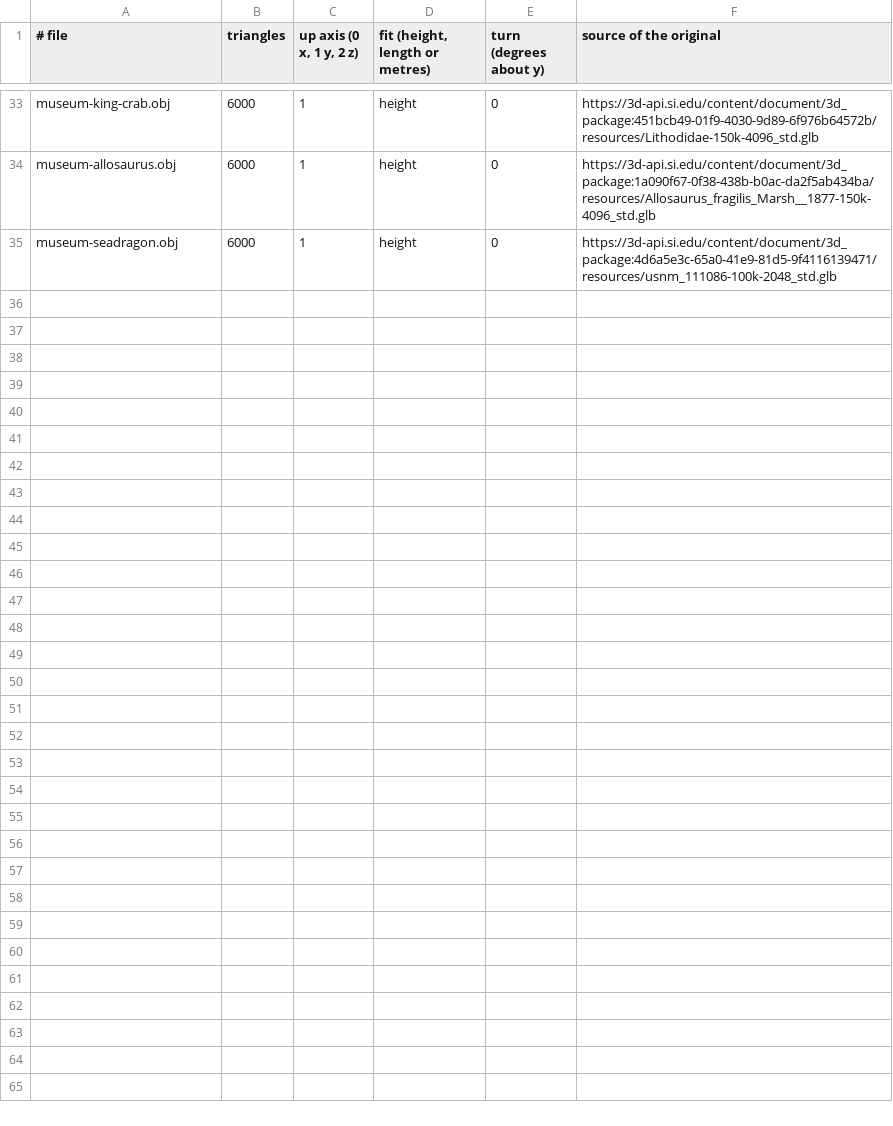
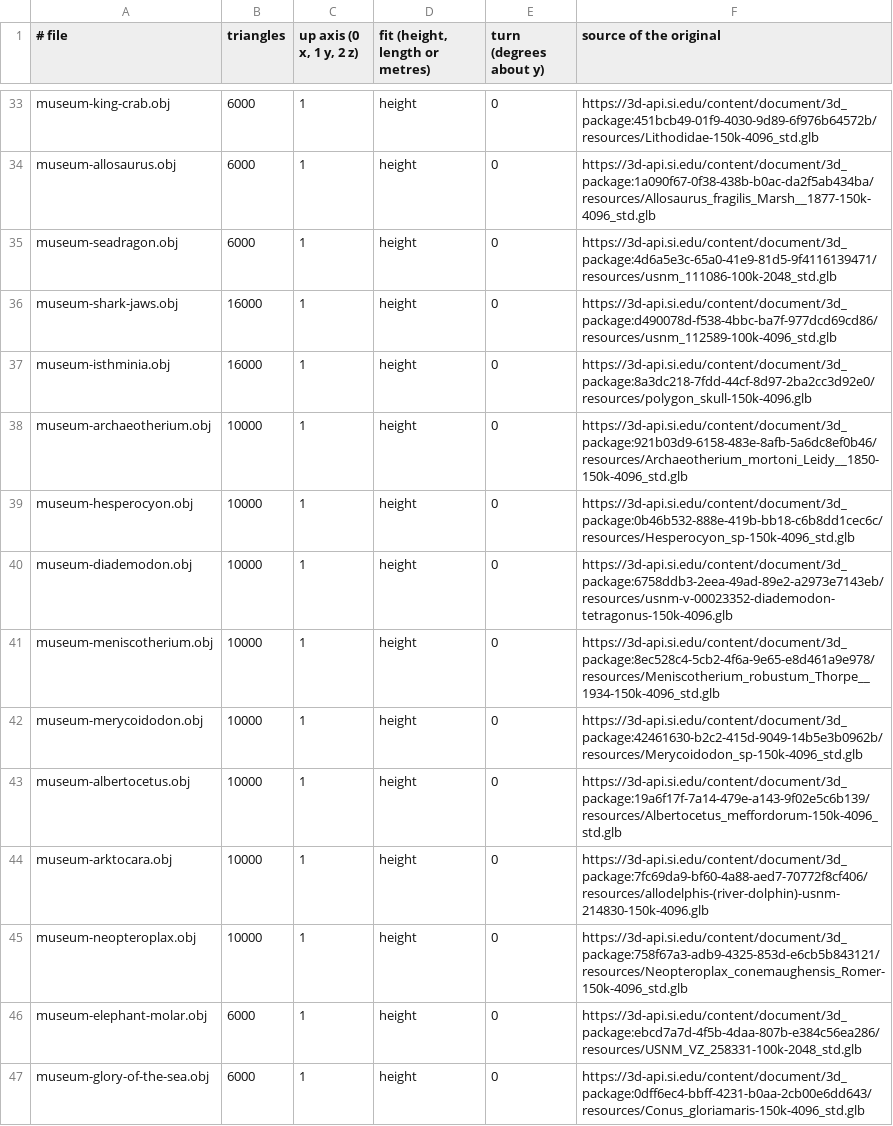
Before and after one commit to johnnyvdberg/SpotifyRound, a TSV file: assets/models/models.tsv, drawn as a sheet; only a part is shown, gaps mark what is left out; the diff covers the shown part only.

```diff
--- a/assets/models/models.tsv
+++ b/assets/models/models.tsv
@@ -35 +35,13 @@ museum-allosaurus.obj	6000	1	height	0	https://3d-api.si.edu/content/document/3d_
 museum-seadragon.obj	6000	1	height	0	https://3d-api.si.edu/content/document/3d_package:4d6a5e3c-65a0-41e9-81d5-9f4116139471/resources/usnm_111086-100k-2048_std.glb
+museum-shark-jaws.obj	16000	1	height	0	https://3d-api.si.edu/content/document/3d_package:d490078d-f538-4bbc-ba7f-977dcd69cd86/resources/usnm_112589-100k-4096_std.glb
+museum-isthminia.obj	16000	1	height	0	https://3d-api.si.edu/content/document/3d_package:8a3dc218-7fdd-44cf-8d97-2ba2cc3d92e0/resources/polygon_skull-150k-4096.glb
+museum-archaeotherium.obj	10000	1	height	0	https://3d-api.si.edu/content/document/3d_package:921b03d9-6158-483e-8afb-5a6dc8ef0b46/resources/Archaeotherium_mortoni_Leidy__1850-150k-4096_std.glb
+museum-hesperocyon.obj	10000	1	height	0	https://3d-api.si.edu/content/document/3d_package:0b46b532-888e-419b-bb18-c6b8dd1cec6c/resources/Hesperocyon_sp-150k-4096_std.glb
+museum-diademodon.obj	10000	1	height	0	https://3d-api.si.edu/content/document/3d_package:6758ddb3-2eea-49ad-89e2-a2973e7143eb/resources/usnm-v-00023352-diademodon-tetragonus-150k-4096.glb
+museum-meniscotherium.obj	10000	1	height	0	https://3d-api.si.edu/content/document/3d_package:8ec528c4-5cb2-4f6a-9e65-e8d461a9e978/resources/Meniscotherium_robustum_Thorpe__1934-150k-4096_std.glb
+museum-merycoidodon.obj	10000	1	height	0	https://3d-api.si.edu/content/document/3d_package:42461630-b2c2-415d-9049-14b5e3b0962b/resources/Merycoidodon_sp-150k-4096_std.glb
+museum-albertocetus.obj	10000	1	height	0	https://3d-api.si.edu/content/document/3d_package:19a6f17f-7a14-479e-a143-9f02e5c6b139/resources/Albertocetus_meffordorum-150k-4096_std.glb
+museum-arktocara.obj	10000	1	height	0	https://3d-api.si.edu/content/document/3d_package:7fc69da9-bf60-4a88-aed7-70772f8cf406/resources/allodelphis-(river-dolphin)-usnm-214830-150k-4096.glb
+museum-neopteroplax.obj	10000	1	height	0	https://3d-api.si.edu/content/document/3d_package:758f67a3-adb9-4325-853d-e6cb5b843121/resources/Neopteroplax_conemaughensis_Romer-150k-4096_std.glb
+museum-elephant-molar.obj	6000	1	height	0	https://3d-api.si.edu/content/document/3d_package:ebcd7a7d-4f5b-4daa-807b-e384c56ea286/resources/USNM_VZ_258331-100k-2048_std.glb
+museum-glory-of-the-sea.obj	6000	1	height	0	https://3d-api.si.edu/content/document/3d_package:0dff6ec4-bbff-4231-b0aa-2cb00e6dd643/resources/Conus_gloriamaris-150k-4096_std.glb
```
Also changed, not shown: 11 added rows elsewhere in this file, assets/museum/paintings.tsv, 56 other files.
